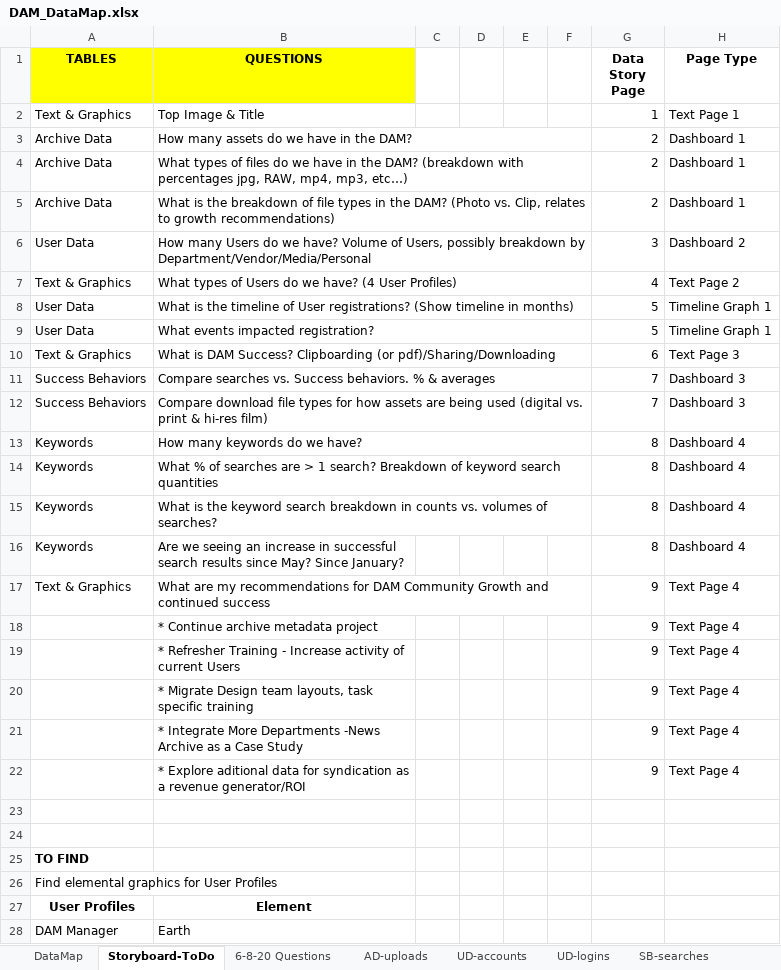
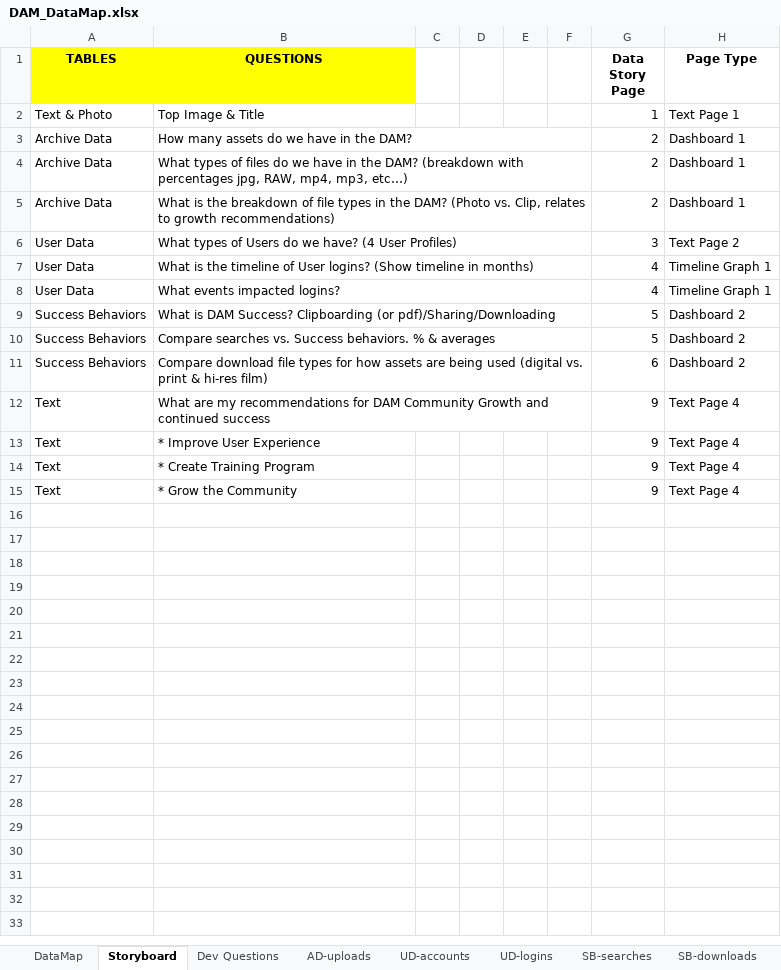
Before and after one commit to ECNewland/DAM_Success_Capstone, an Excel workbook: DAM_DataMap.xlsx, sheet Storyboard, drawn as a sheet; only a part is shown; values as stored, in another font and other column widths than the file's, no borders; removed rows and columns are numbered as before the commit, all else as after; the diff covers the shown part only; the diff names each change by its address in the sheet, - before the commit and + after, or states it on an @@ line.

Commit message:
Adding Final DataMap

```diff
--- a/DAM_DataMap.xlsx (sheet Storyboard)
+++ b/DAM_DataMap.xlsx (sheet Storyboard)
-sheet tab: Storyboard-ToDo
+sheet tab: Storyboard
-sheet tab: 6-8-20 Questions
+sheet tab: Dev Questions
-A2 (TABLES): Text & Graphics
+A2 (TABLES): Text & Photo
-row 6: User Data | How many Users do we have? Volume of Users, possibly breakdown by Department/Vendor/Media/Personal |  |  |  |  | 3 | Dashboard 2
-A6 (TABLES): Text & Graphics
+A6 (TABLES): User Data
-G6 (Data Story Page): 4
+G6 (Data Story Page): 3
-B7 (QUESTIONS): …of User registrations? (Show timeline…
+B7 (QUESTIONS): …of User logins? (Show timeline…
-G7:G8 (Data Story Page): 5
+G7:G8 (Data Story Page): 4
-B8 (QUESTIONS): What events impacted registration?
+B8 (QUESTIONS): What events impacted logins?
-A9 (TABLES): Text & Graphics
+A9 (TABLES): Success Behaviors
-G9 (Data Story Page): 6
+G9 (Data Story Page): 5
-H9 (Page Type): Text Page 3
+H9 (Page Type): Dashboard 2
-G10 (Data Story Page): 7
+G10 (Data Story Page): 5
-H10:H11 (Page Type): Dashboard 3
+H10:H11 (Page Type): Dashboard 2
-G11 (Data Story Page): 7
+G11 (Data Story Page): 6
-row 13: Keywords | How many keywords do we have? |  |  |  |  | 8 | Dashboard 4
-row 14: Keywords | What % of searches are > 1 search? Breakdown of keyword search quantities |  |  |  |  | 8 | Dashboard 4
-row 15: Keywords | What is the keyword search breakdown in counts vs. volumes of searches? |  |  |  |  | 8 | Dashboard 4
-row 16: Keywords | Are we seeing an increase in successful search results since May? Since January? |  |  |  |  | 8 | Dashboard 4
-A12 (TABLES): Text & Graphics
+A12 (TABLES): Text
-A13 (TABLES): (empty)
+A13 (TABLES): Text
-B13 (QUESTIONS): * Continue archive metadata project
+B13 (QUESTIONS): * Improve User Experience
-row 19:  | * Refresher Training - Increase activity of current Users |  |  |  |  | 9 | Text Page 4
-A14:A15 (TABLES): (empty)
+A14:A15 (TABLES): Text
-B14 (QUESTIONS): * Migrate Design team layouts, task specific training
+B14 (QUESTIONS): * Create Training Program
-B15 (QUESTIONS): * Integrate More Departments -News Archive as a Case Study
+B15 (QUESTIONS): * Grow the Community
-row 22:  | * Explore aditional data for syndication as a revenue generator/ROI |  |  |  |  | 9 | Text Page 4
-row 23: (empty)
-row 24: (empty)
-row 25: TO FIND
-row 26: Find elemental graphics for User Profiles
-row 27: User Profiles | Element
-row 28: DAM Manager | Earth
```
Also changed, not shown: 10 removed rows elsewhere in this sheet, sheet DataMap, sheet SB-downloads, sheet SB-searches, sheet Dev Questions, sheet UD-logins, sheet AD-uploads, 3 more sheets, other sheet tabs.
